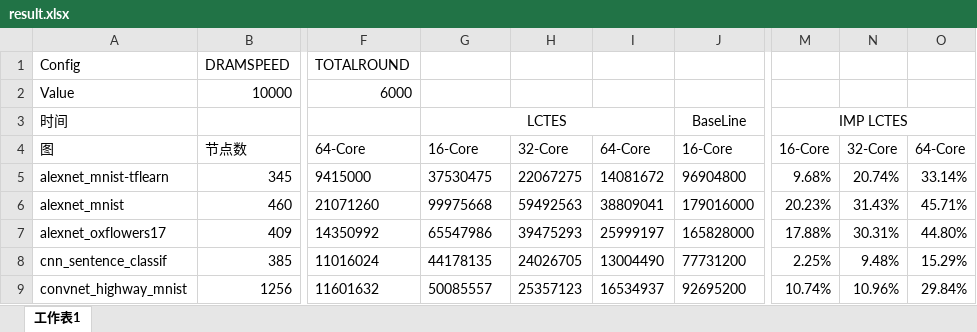
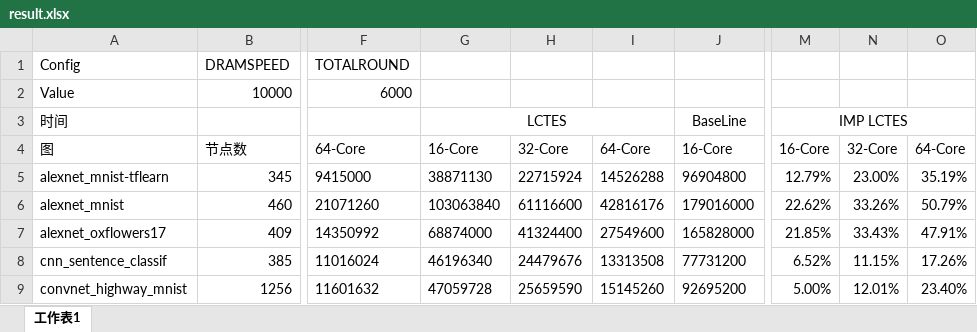
Before and after one commit to luffy06/ScheduleForCNN, an Excel workbook: result/result.xlsx, sheet 工作表1, drawn as a sheet; only a part is shown, gaps mark what is left out; values as stored, in another font and other column widths than the file's, no borders; the diff covers the shown part only; the diff names each change by its address in the sheet, - before the commit and + after, or states it on an @@ line.

Commit message:
update result

```diff
--- a/result/result.xlsx (sheet 工作表1)
+++ b/result/result.xlsx (sheet 工作表1)
-G5: 37530475
+G5: 38871130
-H5: 22067275
+H5: 22715924
-I5: 14081672
+I5: 14526288
-M5: 9.68%
+M5: 12.79%
-N5: 20.74%
+N5: 23.00%
-O5: 33.14%
+O5: 35.19%
-G6: 99975668
+G6: 103063840
-H6: 59492563
+H6: 61116600
-I6: 38809041
+I6: 42816176
-M6: 20.23%
+M6: 22.62%
-N6: 31.43%
+N6: 33.26%
-O6: 45.71%
+O6: 50.79%
-G7: 65547986
+G7: 68874000
-H7: 39475293
+H7: 41324400
-I7: 25999197
+I7: 27549600
-M7: 17.88%
+M7: 21.85%
-N7: 30.31%
+N7: 33.43%
-O7: 44.80%
+O7: 47.91%
-G8: 44178135
+G8: 46196340
-H8: 24026705
+H8: 24479676
-I8: 13004490
+I8: 13313508
-M8: 2.25%
+M8: 6.52%
-N8: 9.48%
+N8: 11.15%
-O8: 15.29%
+O8: 17.26%
-G9: 50085557
+G9: 47059728
-H9: 25357123
+H9: 25659590
-I9: 16534937
+I9: 15145260
-M9: 10.74%
+M9: 5.00%
-N9: 10.96%
+N9: 12.01%
-O9: 29.84%
+O9: 23.40%
```
Also changed, not shown: 435 edited cells elsewhere in this sheet.
